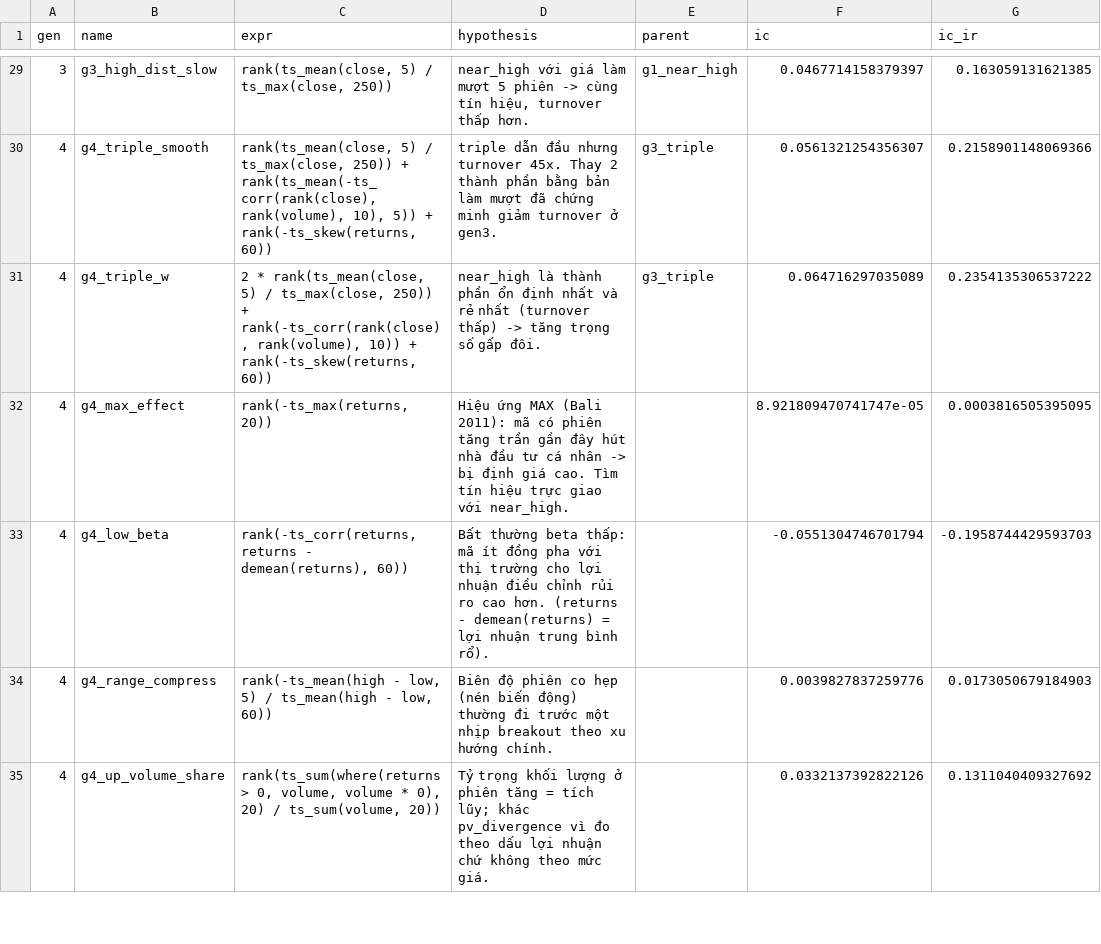
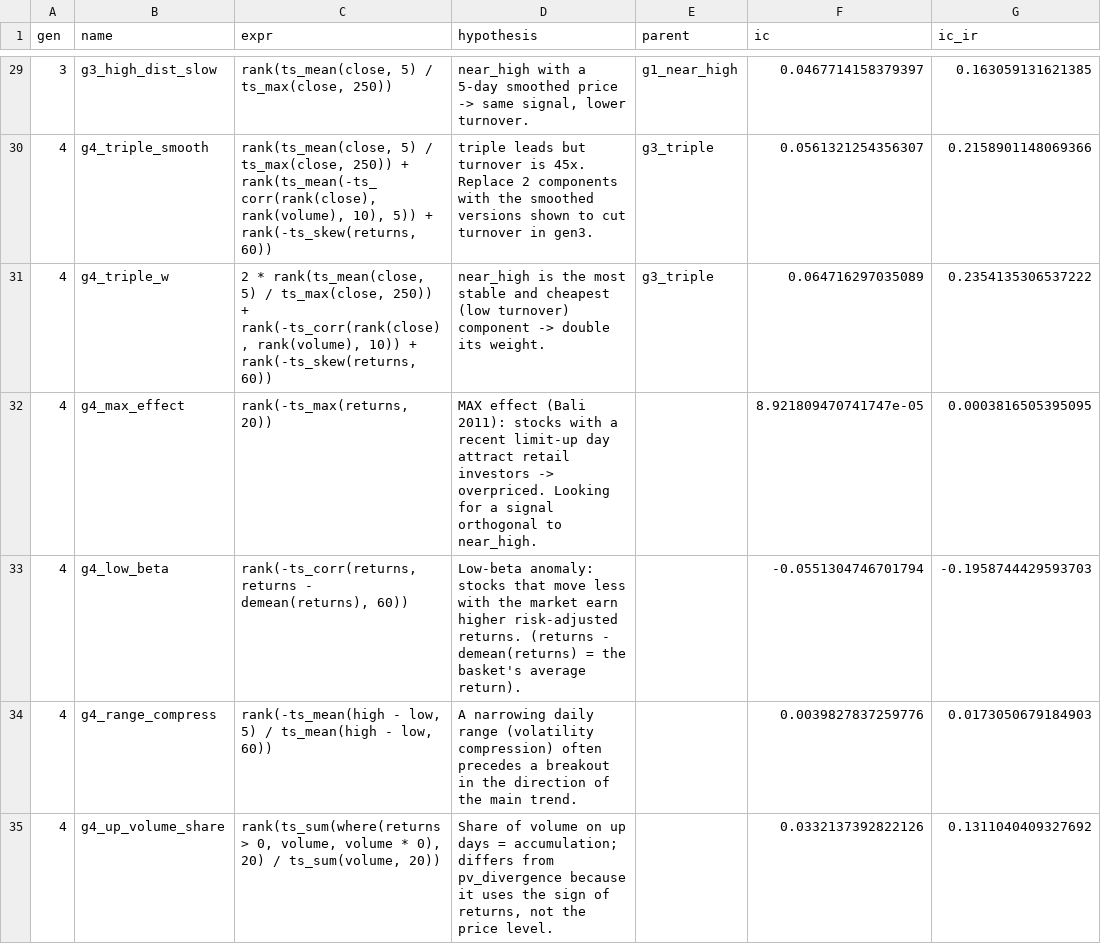
Before and after one commit to AphrodiTe0101/AIE301m_AlphaAgent, a CSV file: results/leaderboard.csv, drawn as a sheet; only a part is shown, gaps mark what is left out; the diff covers the shown part only; the diff names each change by its address in the sheet, - before the commit and + after, or states it on an @@ line.

```diff
--- a/results/leaderboard.csv
+++ b/results/leaderboard.csv
-D29 (hypothesis): near_high với giá làm mượt 5 phiên -> cùng tín hiệu, turnover thấp hơn.
+D29 (hypothesis): near_high with a 5-day smoothed price -> same signal, lower turnover.
-D30 (hypothesis): triple dẫn đầu nhưng turnover 45x. Thay 2 thành phần bằng bản làm mượt đã chứng minh giảm turnover ở gen3.
+D30 (hypothesis): triple leads but turnover is 45x. Replace 2 components with the smoothed versions shown to cut turnover in gen3.
-D31 (hypothesis): near_high là thành phần ổn định nhất và rẻ nhất (turnover thấp) -> tăng trọng số gấp đôi.
+D31 (hypothesis): near_high is the most stable and cheapest (low turnover) component -> double its weight.
-D32 (hypothesis): Hiệu ứng MAX (Bali 2011): mã có phiên tăng trần gần đây hút nhà đầu tư cá nhân -> bị định giá cao. Tìm tín hiệu trực giao với near_high.
+D32 (hypothesis): MAX effect (Bali 2011): stocks with a recent limit-up day attract retail investors -> overpriced. Looking for a signal orthogonal to near_high.
-D33 (hypothesis): Bất thường beta thấp: mã ít đồng pha với thị trường cho lợi nhuận điều chỉnh rủi ro cao hơn. (returns - demean(returns) = lợi nhuận trung bình rổ).
+D33 (hypothesis): Low-beta anomaly: stocks that move less with the market earn higher risk-adjusted returns. (returns - demean(returns) = the basket's average return).
-D34 (hypothesis): Biên độ phiên co hẹp (nén biến động) thường đi trước một nhịp breakout theo xu hướng chính.
+D34 (hypothesis): A narrowing daily range (volatility compression) often precedes a breakout in the direction of the main trend.
-D35 (hypothesis): Tỷ trọng khối lượng ở phiên tăng = tích lũy; khác pv_divergence vì đo theo dấu lợi nhuận chứ không theo mức giá.
+D35 (hypothesis): Share of volume on up days = accumulation; differs from pv_divergence because it uses the sign of returns, not the price level.
```
Also changed, not shown: 61 edited cells elsewhere in this file, 20 other files.
